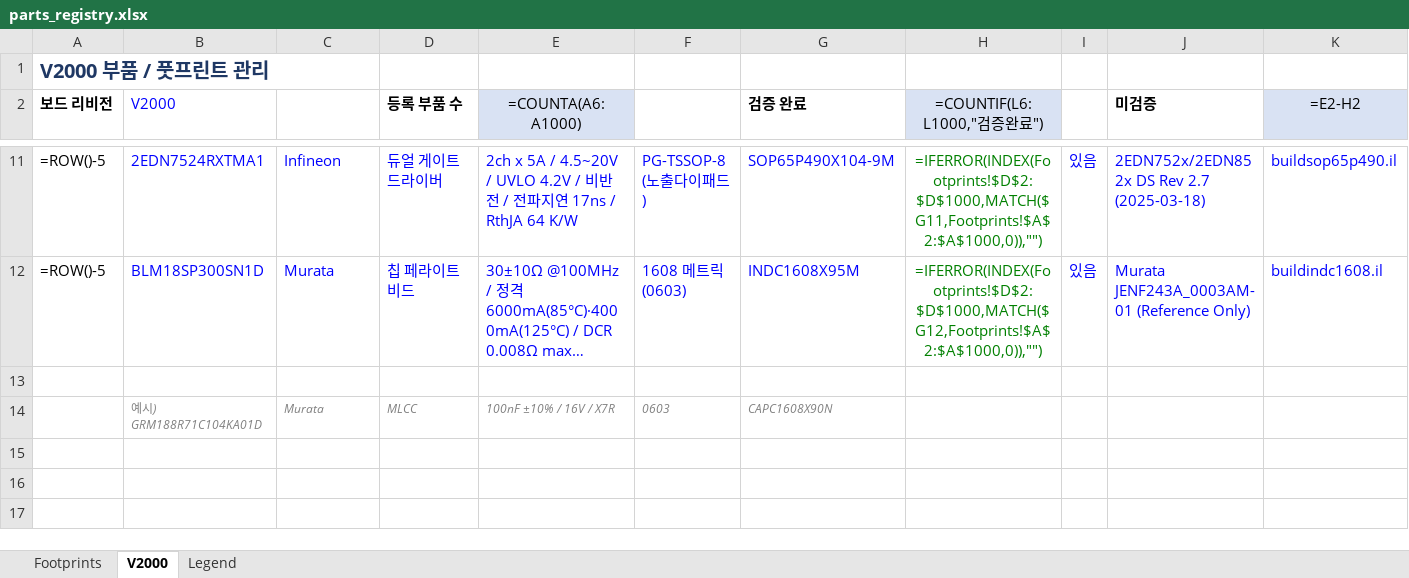
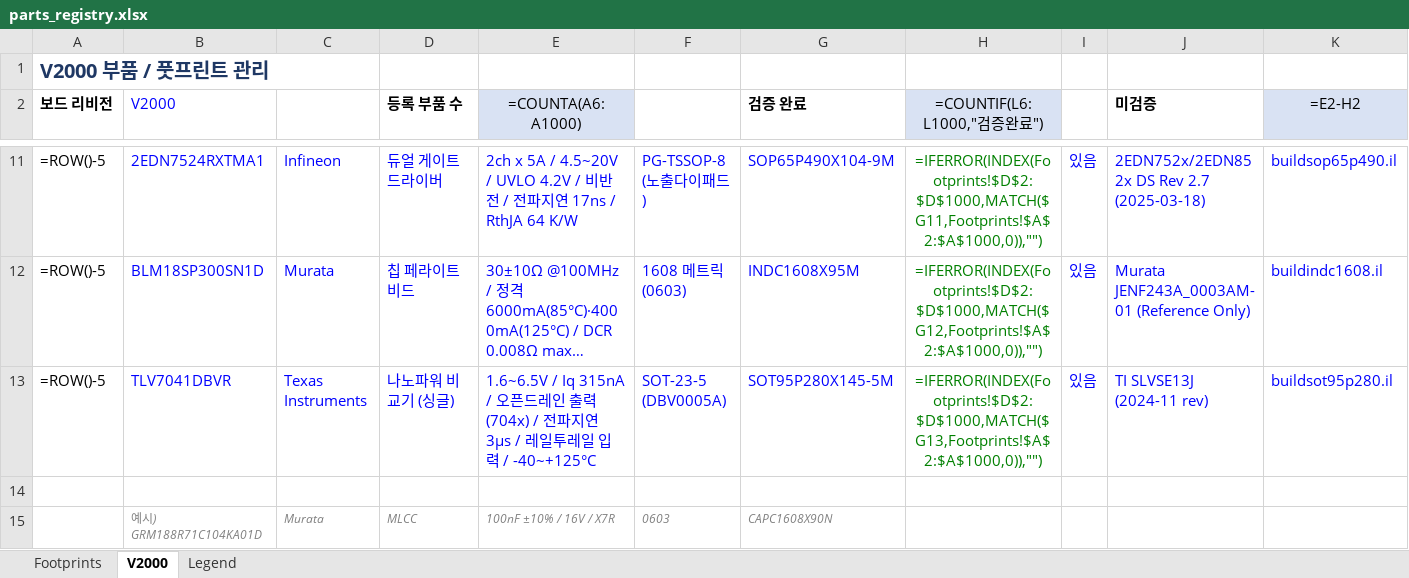
Before and after one commit to Hatkeit/embedded-product-review, an Excel workbook: footprints/parts_registry.xlsx, sheet V2000, drawn as a sheet; only a part is shown, gaps mark what is left out; long unchanged cells end in …; values as stored, in another font and other column widths than the file's, no borders; formulas without a stored value are shown as written; rows hold the shown columns only; the diff names each change by its address in the sheet, - before the commit and + after, or states it on an @@ line.

```diff
--- a/footprints/parts_registry.xlsx (sheet V2000)
+++ b/footprints/parts_registry.xlsx (sheet V2000)
+row 13: =ROW()-5 | TLV7041DBVR | Texas Instruments | 나노파워 비교기 (싱글) | 1.6~6.5V / Iq 315nA / 오픈드레인 출력(704x) / 전파지연 3µs / 레일투레일 입력 / -40~+125°C | SOT-23-5 (DBV0005A) | SOT95P280X145-5M | =IFERROR(INDEX(Footprints!$D$2:$D$1000,MATCH($G13,Footprints!$A$2:$A$1000,0)),"") | 있음 | TI SLVSE13J (2024-11 rev) | buildsot95p280.il
```
Also changed, not shown: sheet Footprints, 5 other files.
